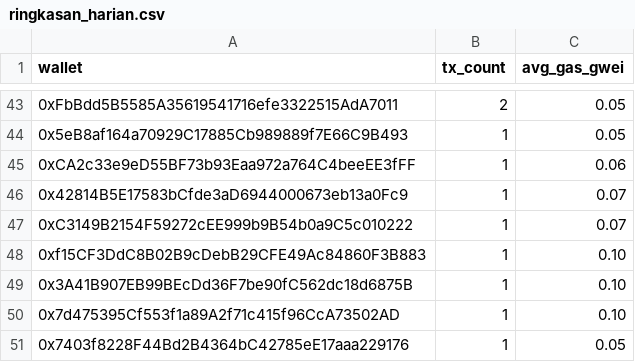
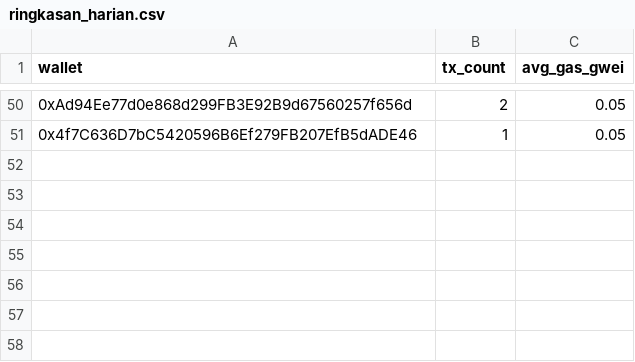
Before and after one commit to ranggel87/bot-pantau-bsc, a CSV file: data/ringkasan_harian.csv, drawn as a sheet; only a part is shown, gaps mark what is left out; removed rows and columns are numbered as before the commit, all else as after; the diff covers the shown part only; the diff names each change by its address in the sheet, - before the commit and + after, or states it on an @@ line.

```diff
--- a/data/ringkasan_harian.csv
+++ b/data/ringkasan_harian.csv
-A50 (wallet): 0xFbBdd5B5585A35619541716efe3322515AdA7011
+A50 (wallet): 0xAd94Ee77d0e868d299FB3E92B9d67560257f656d
-row 44: 0x5eB8af164a70929C17885Cb989889f7E66C9B493 | 1 | 0.05
-row 45: 0xCA2c33e9eD55BF73b93Eaa972a764C4beeEE3fFF | 1 | 0.06
-row 46: 0x42814B5E17583bCfde3aD6944000673eb13a0Fc9 | 1 | 0.07
-row 47: 0xC3149B2154F59272cEE999b9B54b0a9C5c010222 | 1 | 0.07
-row 48: 0xf15CF3DdC8B02B9cDebB29CFE49Ac84860F3B883 | 1 | 0.10
-row 49: 0x3A41B907EB99BEcDd36F7be90fC562dc18d6875B | 1 | 0.10
-row 50: 0x7d475395Cf553f1a89A2f71c415f96CcA73502AD | 1 | 0.10
-A51 (wallet): 0x7403f8228F44Bd2B4364bC42785eE17aaa229176
+A51 (wallet): 0x4f7C636D7bC5420596B6Ef279FB207EfB5dADE46
```
Also changed, not shown: 25 added rows, 18 removed rows, 1 moved row and 20 edited cells elsewhere in this file, 1 other file.
